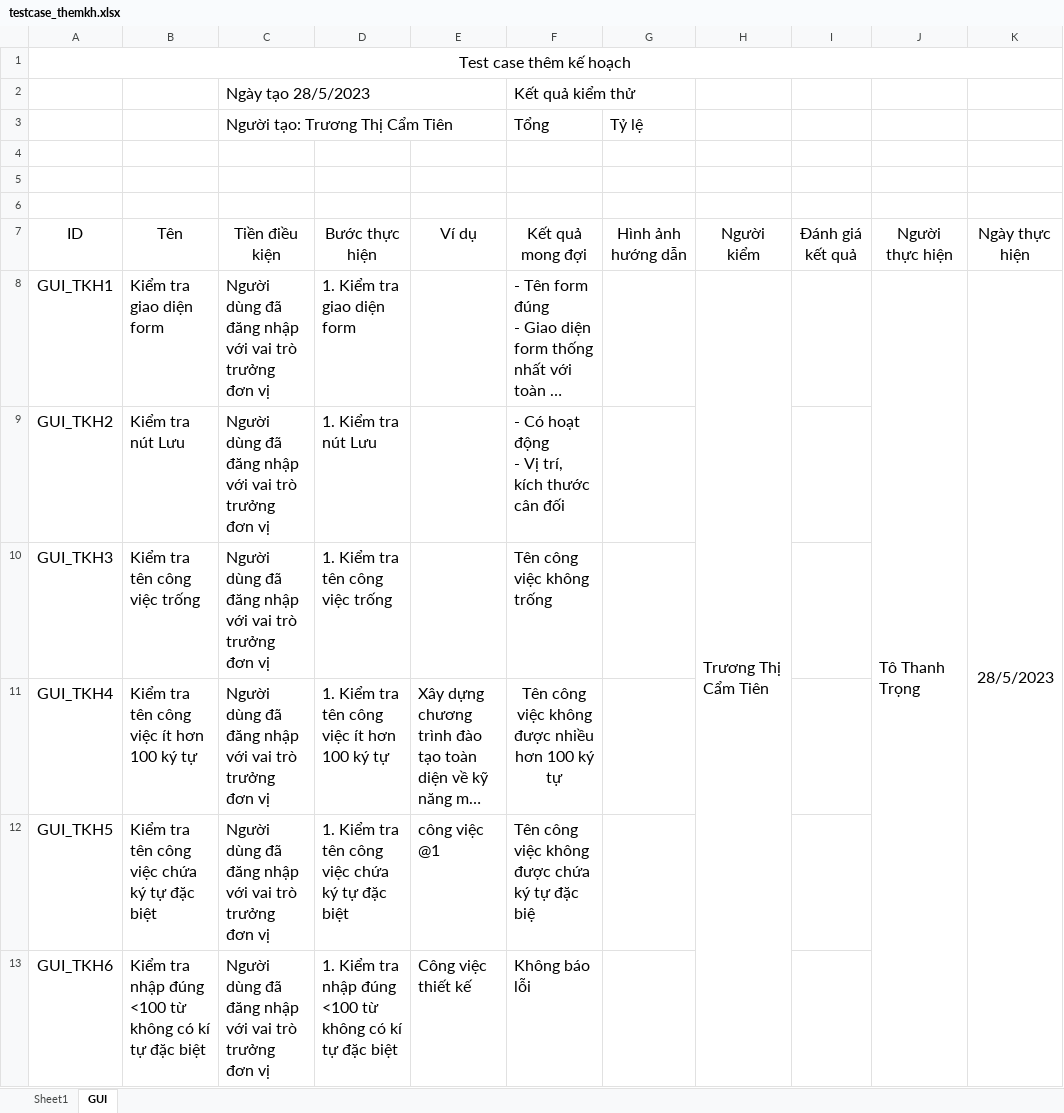
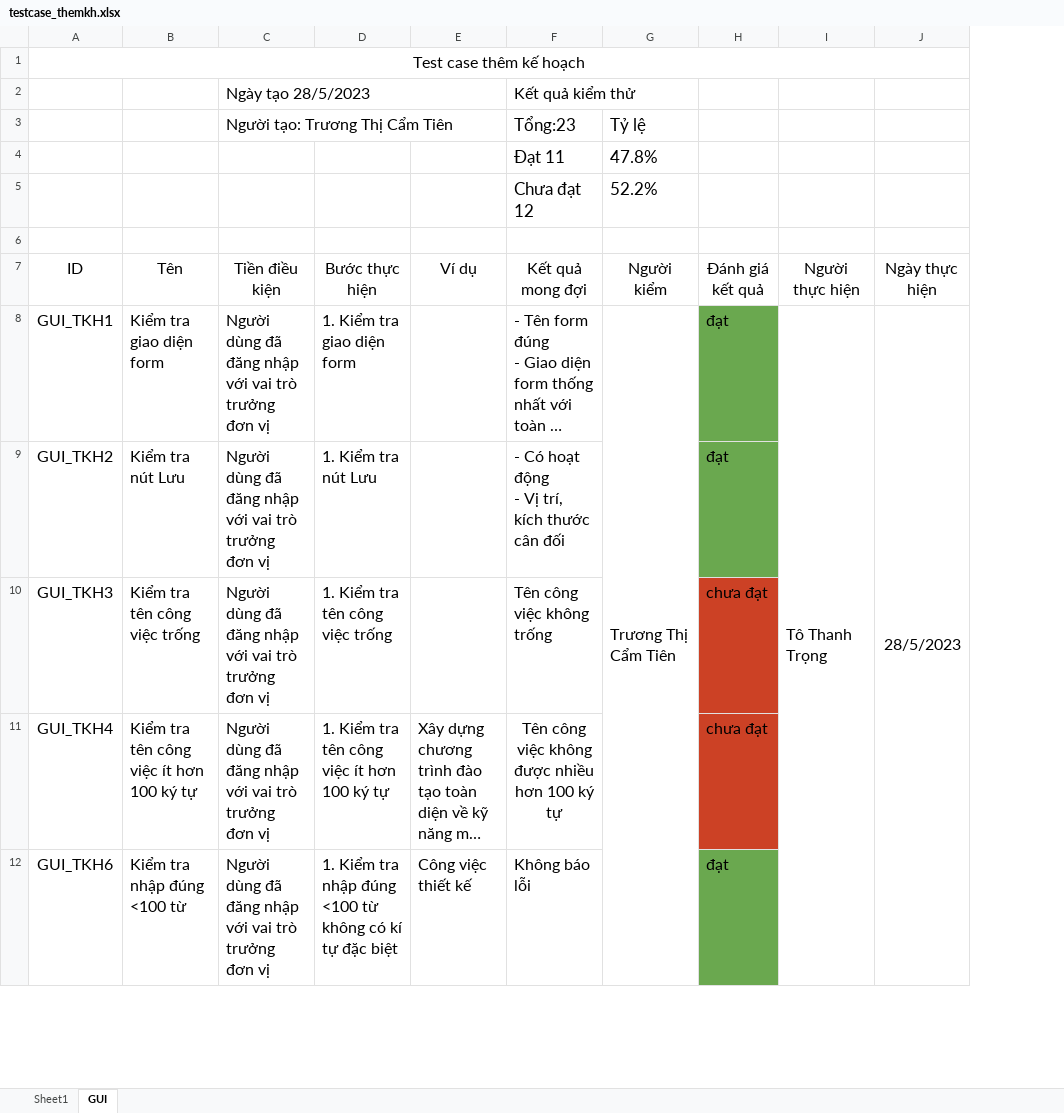
Before and after one commit to thesunza1/qlgv, an Excel workbook: chucnang/srs/themkh/testcase_themkh.xlsx, sheet GUI, drawn as a sheet; only a part is shown; long unchanged cells end in …; values as stored, in another font and other column widths than the file's, no borders; charts and pictures not drawn; removed rows and columns are numbered as before the commit, all else as after; the diff covers the shown part only; the diff names each change by its address in the sheet, - before the commit and + after, or states it on an @@ line.

```diff
--- a/chucnang/srs/themkh/testcase_themkh.xlsx (sheet GUI)
+++ b/chucnang/srs/themkh/testcase_themkh.xlsx (sheet GUI)
-column G (Hình ảnh hướng dẫn), empty
-F2:G2 merged
-row 3:  |  | Người tạo: Trương Thị Cẩm Tiên |  |  | Tổng | Tỷ lệ
-row 3: (empty)
+row 3:  |  | Người tạo: Trương Thị Cẩm Tiên |  |  | Tổng:23 | Tỷ lệ
+C3:E3 merged
-row 4: (empty)
+row 4:  |  |  |  |  | Đạt 11 | 47.8%
+row 5:  |  |  |  |  | Chưa đạt 12 | 52.2%
-H8:H9 (Đánh giá kết quả): (empty)
+H8:H9 (Đánh giá kết quả): đạt
-H8:H9 fill: none
+H8:H9 fill: #6AA84F
-H10:H11 (Đánh giá kết quả): (empty)
+H10:H11 (Đánh giá kết quả): chưa đạt
-H10:H11 fill: none
+H10:H11 fill: #CC4125
-row 12: GUI_TKH5 | Kiểm tra tên công việc chứa ký tự đặc biệt | Người dùng đã đăng nhập với vai trò trưởng đơn vị | 1. Kiểm tra tên công việc chứa ký tự đặc biệt | công việc @1 | Tên công việc không được chứa ký tự đặc biệ
-B12 (Tên): Kiểm tra nhập đúng <100 từ không có kí tự đặc biệt
+B12 (Tên): Kiểm tra nhập đúng <100 từ
-H12 (Đánh giá kết quả): (empty)
+H12 (Đánh giá kết quả): đạt
-H12 fill: none
+H12 fill: #6AA84F
```
Also changed, not shown: 4 removed rows, 32 edited cells and cell formats elsewhere in this sheet, sheet Sheet1.
